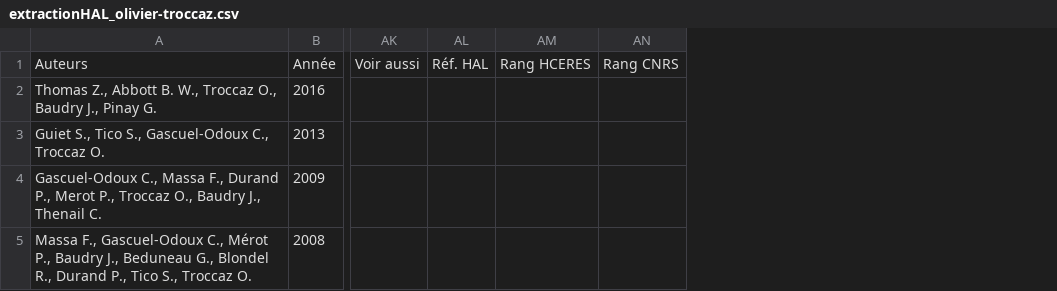
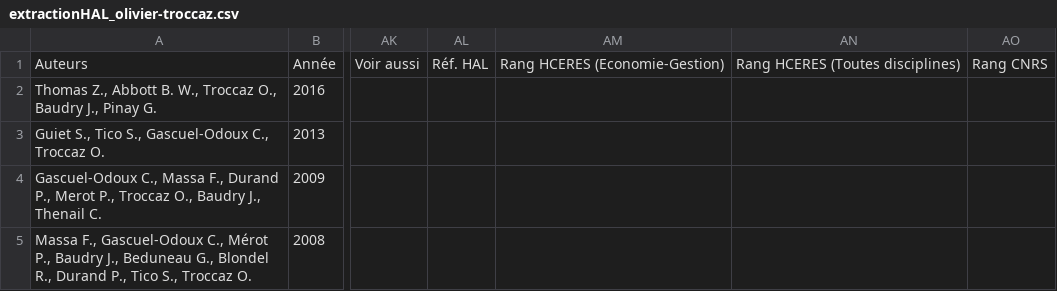
Before and after one commit to Moodleform/ExtrHAL, a CSV file: HAL/extractionHAL_olivier-troccaz.csv, drawn as a sheet; only a part is shown, gaps mark what is left out; removed rows and columns are numbered as before the commit, all else as after; the diff names each change by its address in the sheet, - before the commit and + after, or states it on an @@ line.

```diff
--- a/HAL/extractionHAL_olivier-troccaz.csv
+++ b/HAL/extractionHAL_olivier-troccaz.csv
-column AM, row 1: Rang HCERES
+column AM, row 1: Rang HCERES (Economie-Gestion)
+column AN, row 1: Rang HCERES (Toutes disciplines)
```
Also changed, not shown: 5 other files.
